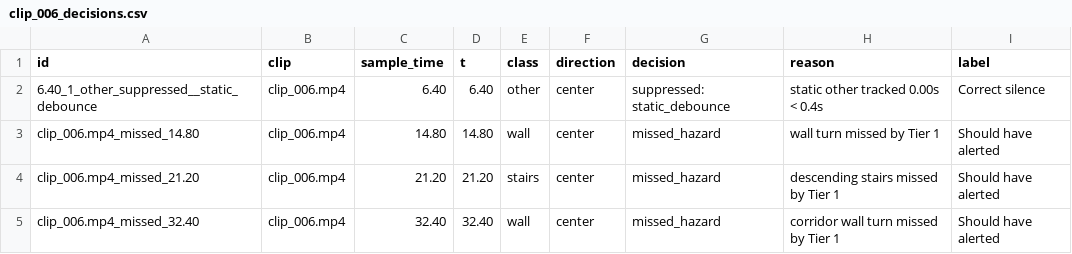
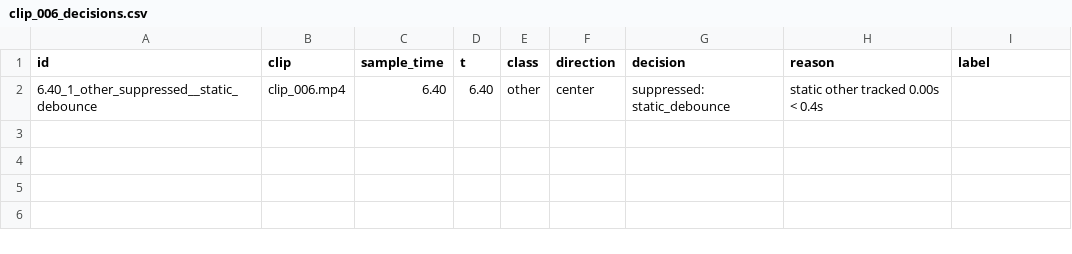
Before and after one commit to greeshma-ch/DRISHTI, a CSV file: eval/clip_006_decisions.csv, drawn as a sheet.

Commit message:
P3: tracker identity gate, fast-closing override, labeling and eval

```diff
--- a/eval/clip_006_decisions.csv
+++ b/eval/clip_006_decisions.csv
@@ -1,5 +1,2 @@
 id,clip,sample_time,t,class,direction,decision,reason,label
-"6.40_1_other_suppressed__static_debounce","clip_006.mp4",6.40,6.40,"other","center","suppressed: static_debounce","static other tracked 0.00s < 0.4s","Correct silence"
-"clip_006.mp4_missed_14.80","clip_006.mp4",14.80,14.80,"wall","center","missed_hazard","wall turn missed by Tier 1","Should have alerted"
-"clip_006.mp4_missed_21.20","clip_006.mp4",21.20,21.20,"stairs","center","missed_hazard","descending stairs missed by Tier 1","Should have alerted"
-"clip_006.mp4_missed_32.40","clip_006.mp4",32.40,32.40,"wall","center","missed_hazard","corridor wall turn missed by Tier 1","Should have alerted"
+"6.40_1_other_suppressed__static_debounce","clip_006.mp4",6.40,6.40,"other","center","suppressed: static_debounce","static other tracked 0.00s < 0.4s",""
```
Also changed, not shown: eval/clip_001_decisions.csv, 16 other files.
